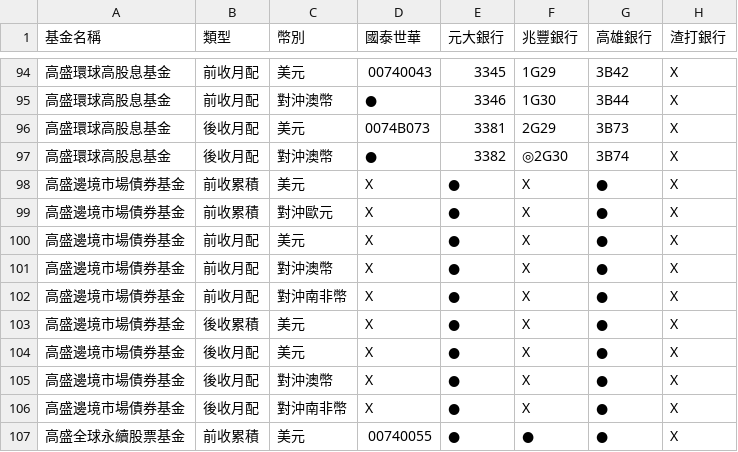
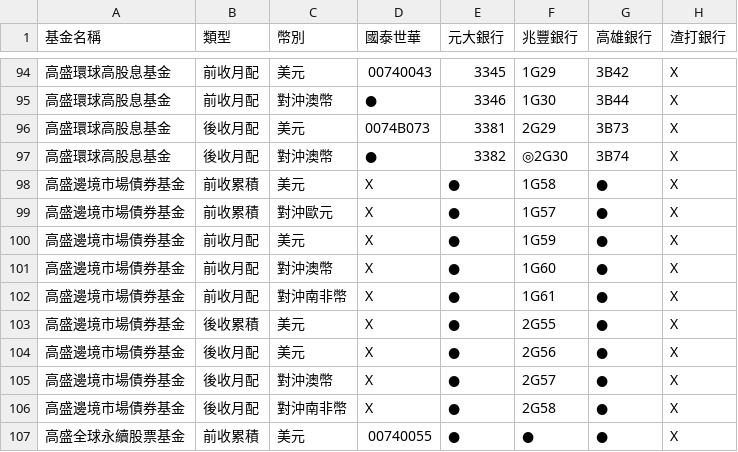
Before and after one commit to Nomucod/team1, a CSV file: off1.csv, drawn as a sheet; only a part is shown, gaps mark what is left out; the diff names each change by its address in the sheet, - before the commit and + after, or states it on an @@ line.

```diff
--- a/off1.csv
+++ b/off1.csv
-F98 (兆豐銀行): X
+F98 (兆豐銀行): 1G58
-F99 (兆豐銀行): X
+F99 (兆豐銀行): 1G57
-F100 (兆豐銀行): X
+F100 (兆豐銀行): 1G59
-F101 (兆豐銀行): X
+F101 (兆豐銀行): 1G60
-F102 (兆豐銀行): X
+F102 (兆豐銀行): 1G61
-F103 (兆豐銀行): X
+F103 (兆豐銀行): 2G55
-F104 (兆豐銀行): X
+F104 (兆豐銀行): 2G56
-F105 (兆豐銀行): X
+F105 (兆豐銀行): 2G57
-F106 (兆豐銀行): X
+F106 (兆豐銀行): 2G58
```
Also changed, not shown: off5.csv, on.csv.
